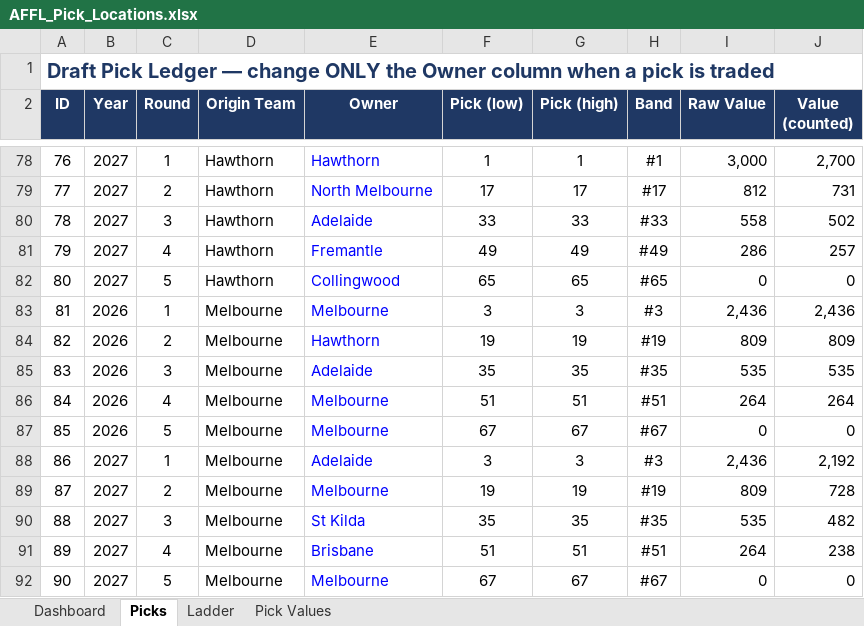
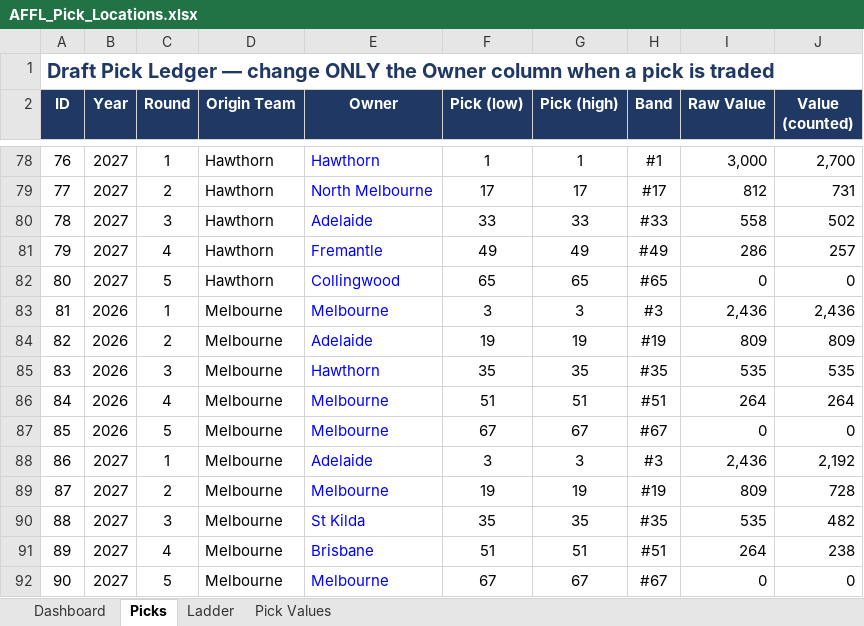
Before and after one commit to lukemcalister10/afl-rl-engine, an Excel workbook: docs/inputs/AFFL_Pick_Locations.xlsx, sheet Picks, drawn as a sheet; only a part is shown, gaps mark what is left out; values as stored, in another font and other column widths than the file's, no borders; conditional formats not drawn; the diff names each change by its address in the sheet, - before the commit and + after, or states it on an @@ line.

```diff
--- a/docs/inputs/AFFL_Pick_Locations.xlsx (sheet Picks)
+++ b/docs/inputs/AFFL_Pick_Locations.xlsx (sheet Picks)
-E84 (Owner): Hawthorn
+E84 (Owner): Adelaide
-E85 (Owner): Adelaide
+E85 (Owner): Hawthorn
```
Also changed, not shown: 1 other file.
